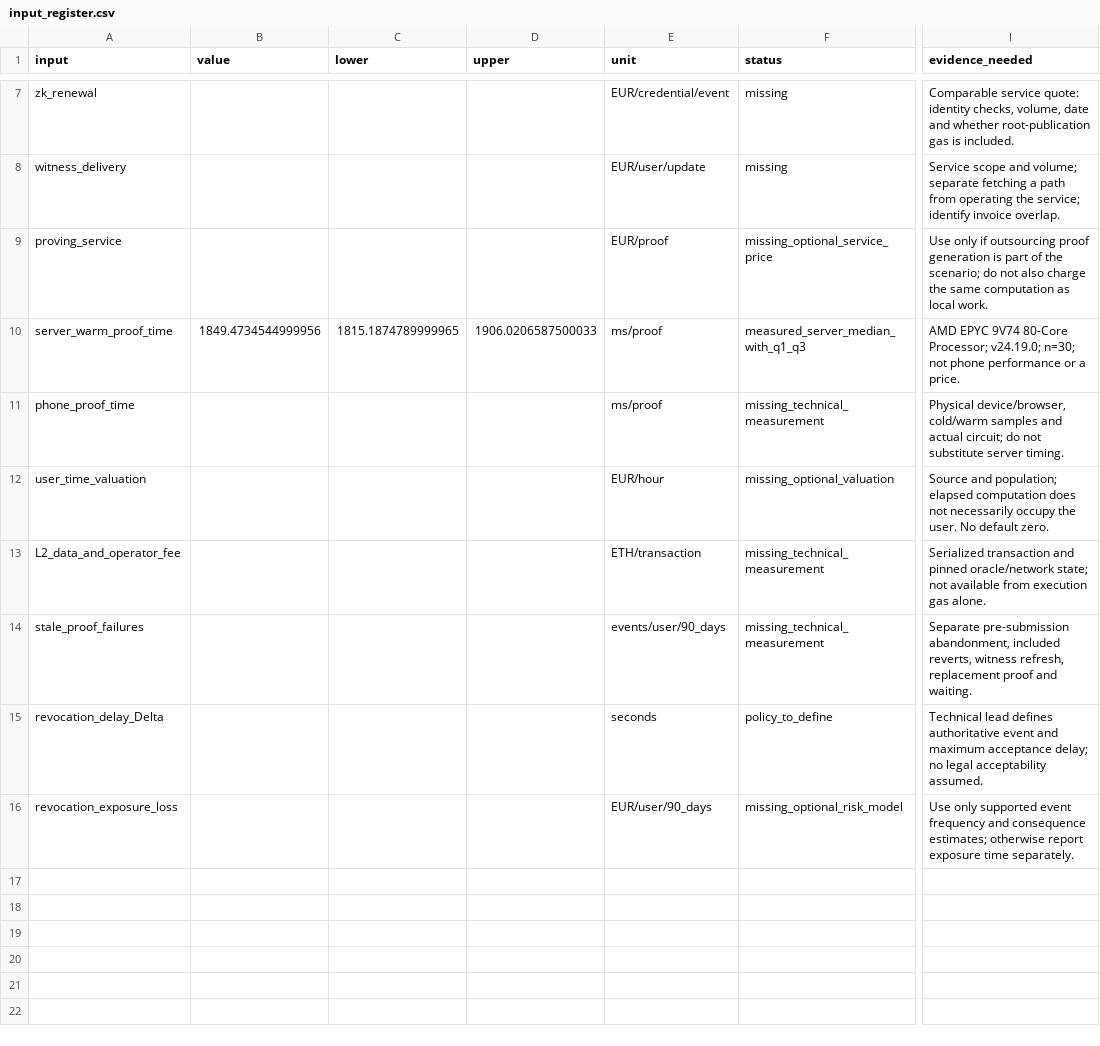
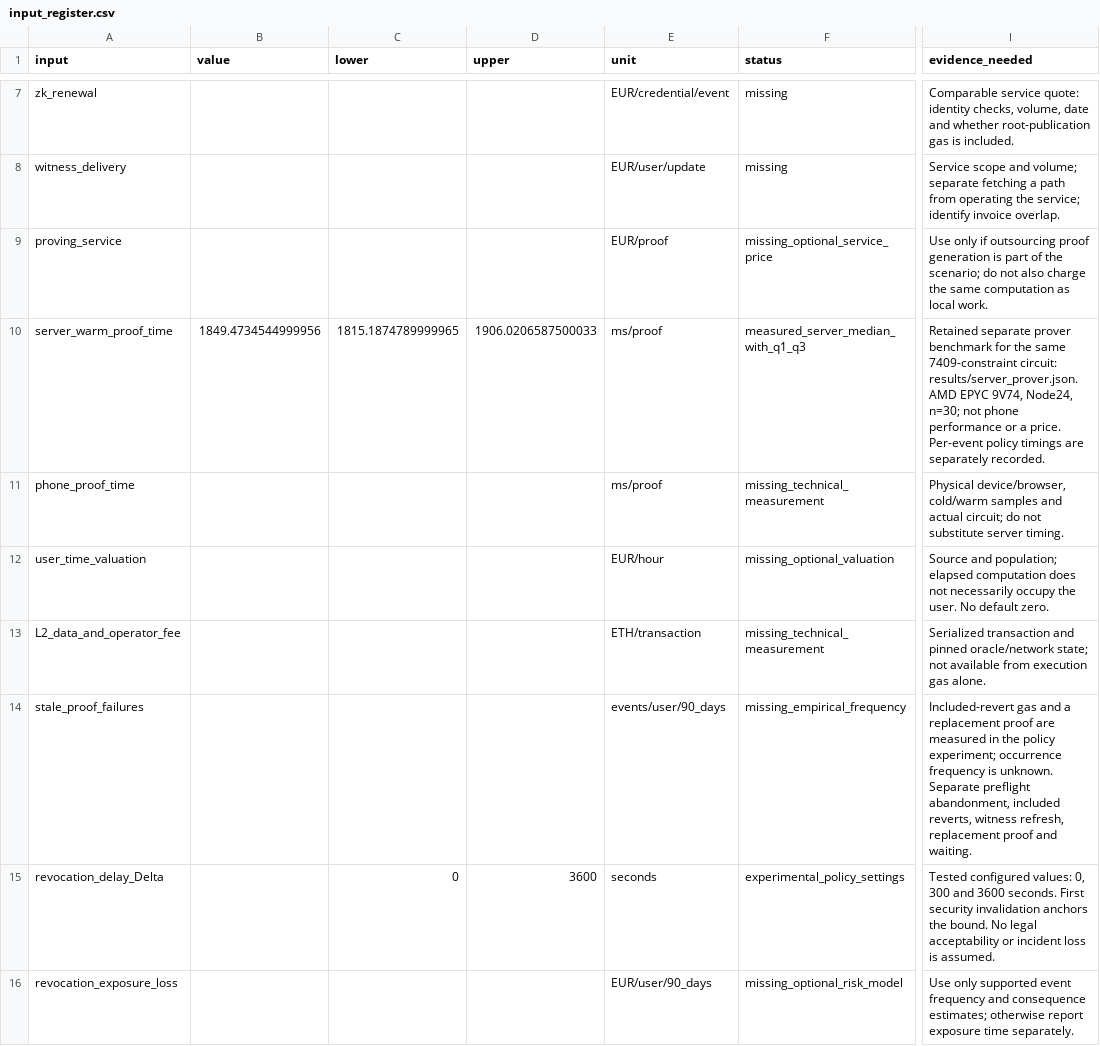
Before and after one commit to KuznetsovKarazin/zksnark-benchmark, a CSV file: projects/pets4defi/data/input_register.csv, drawn as a sheet; only a part is shown, gaps mark what is left out; the diff names each change by its address in the sheet, - before the commit and + after, or states it on an @@ line.

Commit message:
Publish verified access-policy evidence and focused economics handoff

```diff
--- a/projects/pets4defi/data/input_register.csv
+++ b/projects/pets4defi/data/input_register.csv
-I10 (evidence_needed): AMD EPYC 9V74 80-Core Processor; v24.19.0; n=30; not phone performance or a price.
+I10 (evidence_needed): Retained separate prover benchmark for the same 7409-constraint circuit: results/server_prover.json. AMD EPYC 9V74, Node24, n=30; not phone performance or a price. Per-event policy timings are separately recorded.
-F14 (status): missing_technical_measurement
+F14 (status): missing_empirical_frequency
-I14 (evidence_needed): Separate pre-submission abandonment, included…
+I14 (evidence_needed): Included-revert gas and a replacement proof are measured in the policy experiment; occurrence frequency is unknown. Separate preflight abandonment, included…
-C15 (lower): (empty)
+C15 (lower): 0
-D15 (upper): (empty)
+D15 (upper): 3600
-F15 (status): policy_to_define
+F15 (status): experimental_policy_settings
-I15 (evidence_needed): Technical lead defines authoritative event and maximum acceptance delay; no legal acceptability assumed.
+I15 (evidence_needed): Tested configured values: 0, 300 and 3600 seconds. First security invalidation anchors the bound. No legal acceptability or incident loss is assumed.
```
Also changed, not shown: 26 other files.
